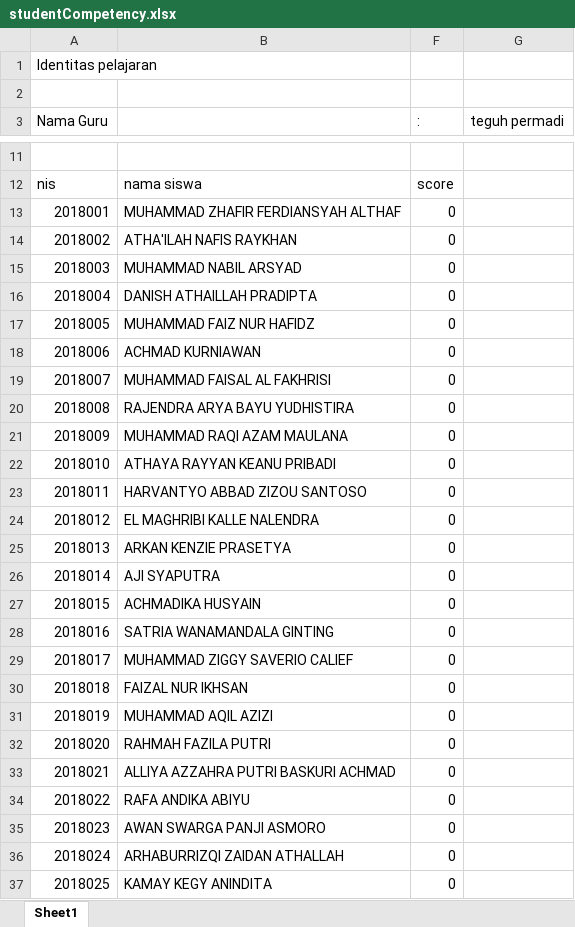
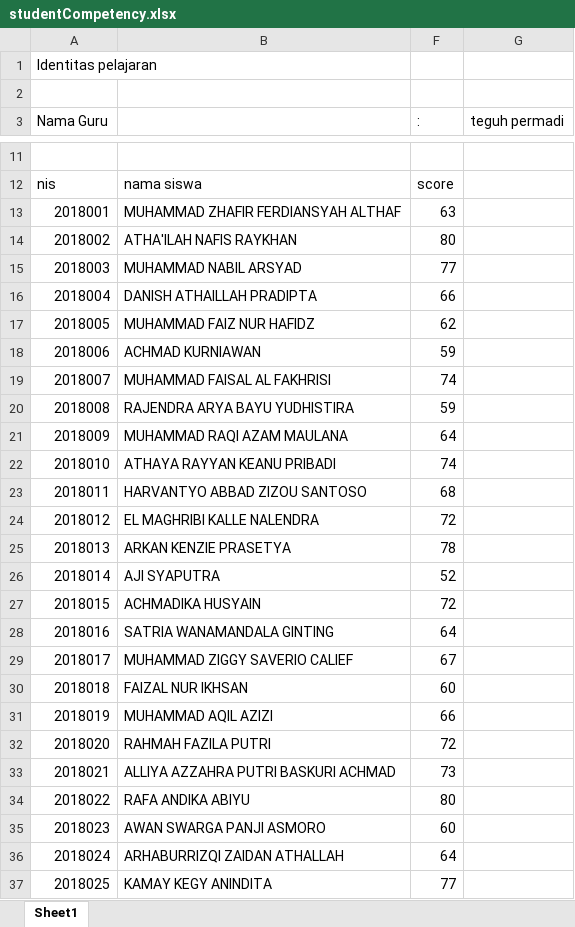
Before and after one commit to teguhpermadi/Laraedu-ra, an Excel workbook: studentCompetency.xlsx, sheet Sheet1, drawn as a sheet; only a part is shown, gaps mark what is left out; values as stored, in another font and other column widths than the file's, no borders; the diff covers the shown part only; the diff names each change by its address in the sheet, - before the commit and + after, or states it on an @@ line.

Commit message:
student competency import excel

```diff
--- a/studentCompetency.xlsx (sheet Sheet1)
+++ b/studentCompetency.xlsx (sheet Sheet1)
-F13 (:): 0
+F13 (:): 63
-F14 (:): 0
+F14 (:): 80
-F15 (:): 0
+F15 (:): 77
-F16 (:): 0
+F16 (:): 66
-F17 (:): 0
+F17 (:): 62
-F18 (:): 0
+F18 (:): 59
-F19 (:): 0
+F19 (:): 74
-F20 (:): 0
+F20 (:): 59
-F21 (:): 0
+F21 (:): 64
-F22 (:): 0
+F22 (:): 74
-F23 (:): 0
+F23 (:): 68
-F24 (:): 0
+F24 (:): 72
-F25 (:): 0
+F25 (:): 78
-F26 (:): 0
+F26 (:): 52
-F27 (:): 0
+F27 (:): 72
-F28 (:): 0
+F28 (:): 64
-F29 (:): 0
+F29 (:): 67
-F30 (:): 0
+F30 (:): 60
-F31 (:): 0
+F31 (:): 66
-F32 (:): 0
+F32 (:): 72
-F33 (:): 0
+F33 (:): 73
-F34 (:): 0
+F34 (:): 80
-F35 (:): 0
+F35 (:): 60
-F36 (:): 0
+F36 (:): 64
-F37 (:): 0
+F37 (:): 77
```
Also changed, not shown: 143 edited cells elsewhere in this sheet, 5 other files.
